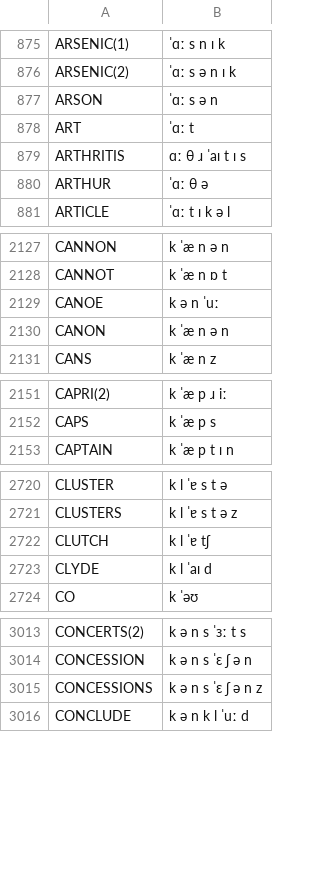
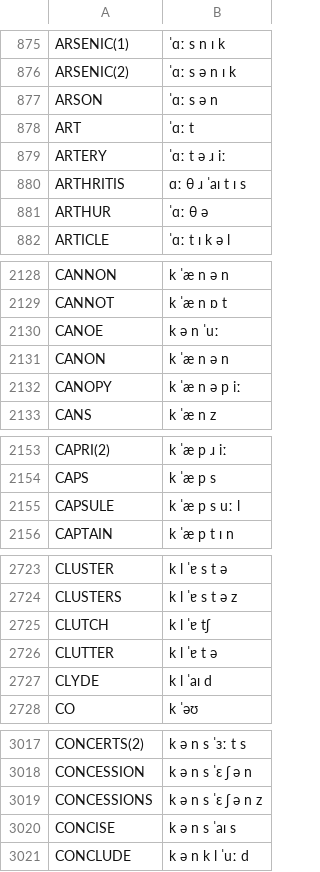
Before and after one commit to JoseLlarena/Britfone, a CSV file: britfone.main.1.1.3.csv, drawn as a sheet; only a part is shown, gaps mark what is left out; the diff covers the shown part only; the diff names each change by its address in the sheet, - before the commit and + after, or states it on an @@ line.

Commit message:
fix: vertigo; add: more words from google corpus

```diff
--- a/britfone.main.1.1.3.csv
+++ b/britfone.main.1.1.3.csv
+row 879: ARTERY | ˈɑː t ə ɹ iː
+row 2132: CANOPY | k ˈæ n ə p iː
+row 2155: CAPSULE | k ˈæ p s uː l
+row 2726: CLUTTER | k l ˈɐ t ə
+row 3020: CONCISE | k ə n s ˈaɪ s
```
Also changed, not shown: 19 added rows and 1 edited cell elsewhere in this file.
